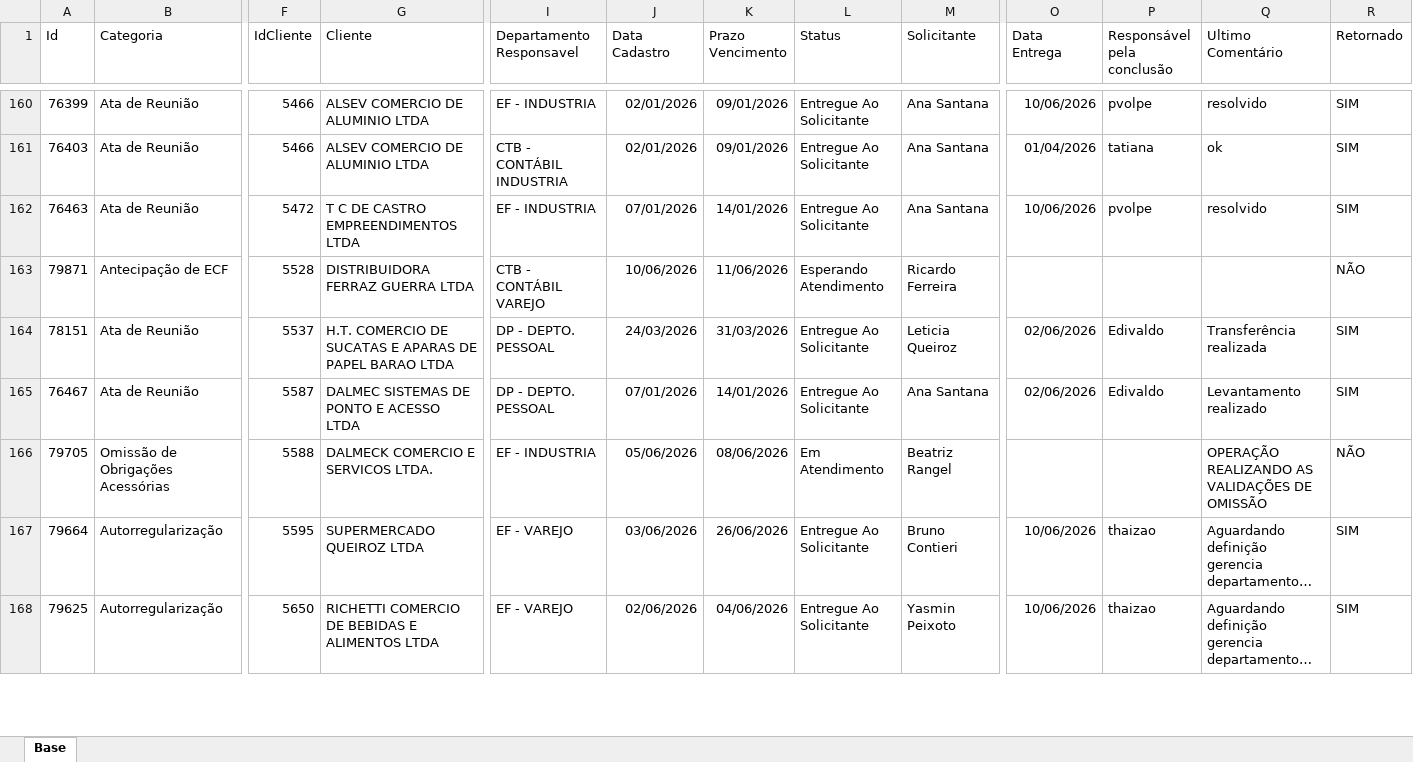
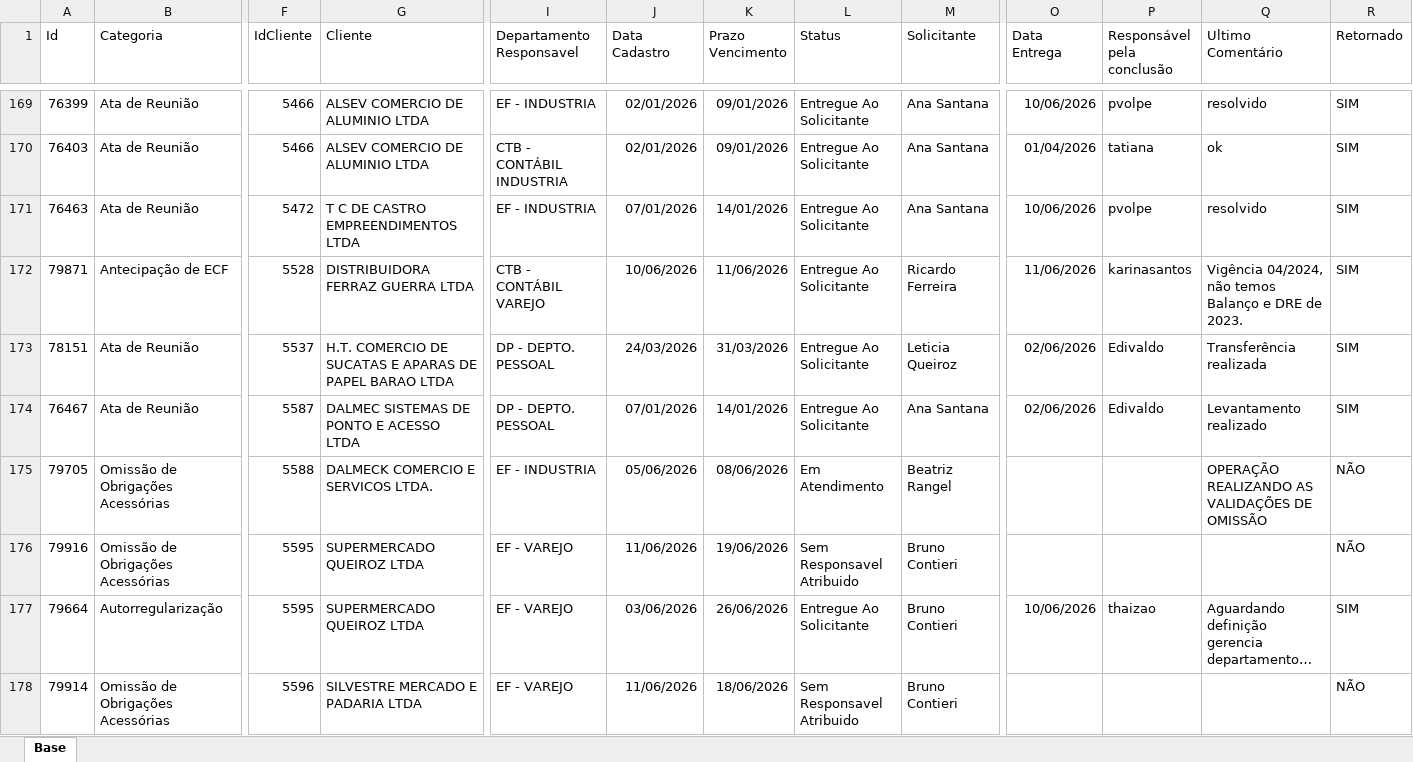
Before and after one commit to Controladoria-MG/Portal-dos-chamados, an Excel workbook: data/base.xlsx, sheet Base, drawn as a sheet; only a part is shown, gaps mark what is left out; the shorter side is filled out with more unchanged rows; long unchanged cells end in …; values as stored, in another font and other column widths than the file's, no borders; table styles not drawn; addresses are those after the commit; rows hold the shown columns only; the diff covers the shown part only; the diff names each change by its address in the sheet, - before the commit and + after, or states it on an @@ line.

```diff
--- a/data/base.xlsx (sheet Base)
+++ b/data/base.xlsx (sheet Base)
-L172 (Status): Esperando Atendimento
+L172 (Status): Entregue Ao Solicitante
-O172 (Data Entrega): (empty)
+O172 (Data Entrega): 11/06/2026
-P172 (Responsável pela conclusão): (empty)
+P172 (Responsável pela conclusão): karinasantos
-Q172 (Ultimo Comentário): (empty)
+Q172 (Ultimo Comentário): Vigência 04/2024, não temos Balanço e DRE de 2023.
-R172 (Retornado): NÃO
+R172 (Retornado): SIM
+row 176: 79916 | Omissão de Obrigações Acessórias | 5595 | SUPERMERCADO QUEIROZ LTDA | EF - VAREJO | 11/06/2026 | 19/06/2026 | Sem Responsavel Atribuido | Bruno Contieri |  |  |  | NÃO
+row 178: 79914 | Omissão de Obrigações Acessórias | 5596 | SILVESTRE MERCADO E PADARIA LTDA | EF - VAREJO | 11/06/2026 | 18/06/2026 | Sem Responsavel Atribuido | Bruno Contieri |  |  |  | NÃO
```
Also changed, not shown: 26 added rows, 5 removed rows, 4 moved rows and 35 edited cells elsewhere in this sheet, 6 other files.
